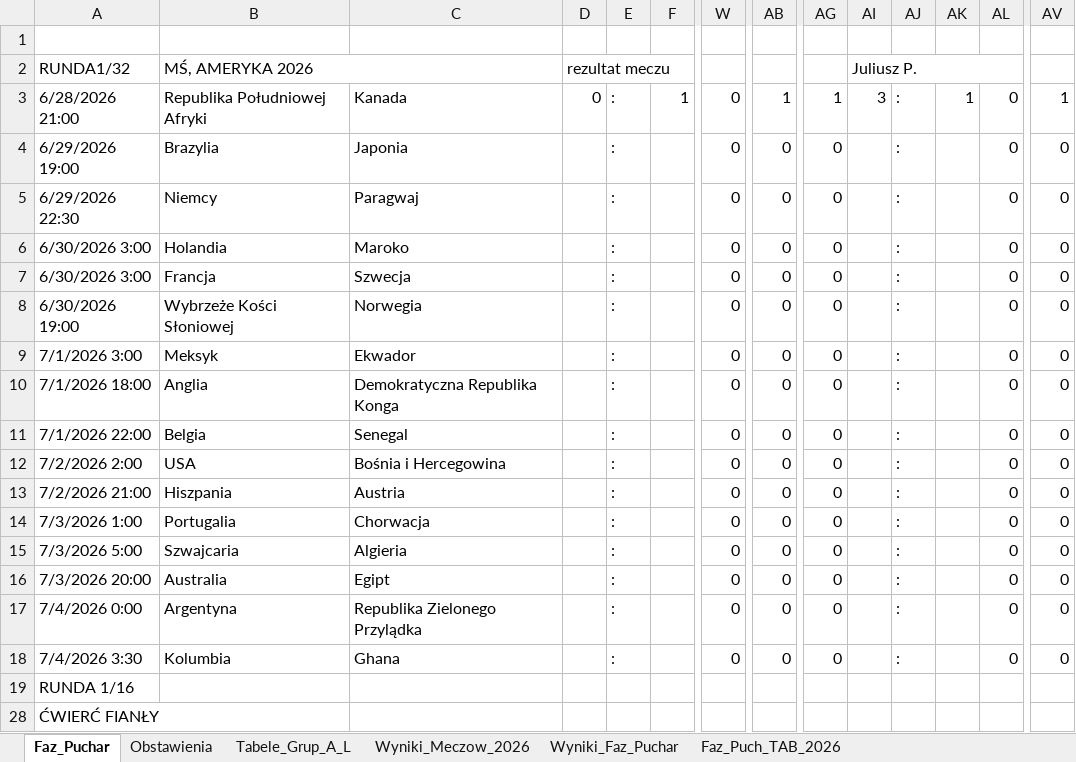
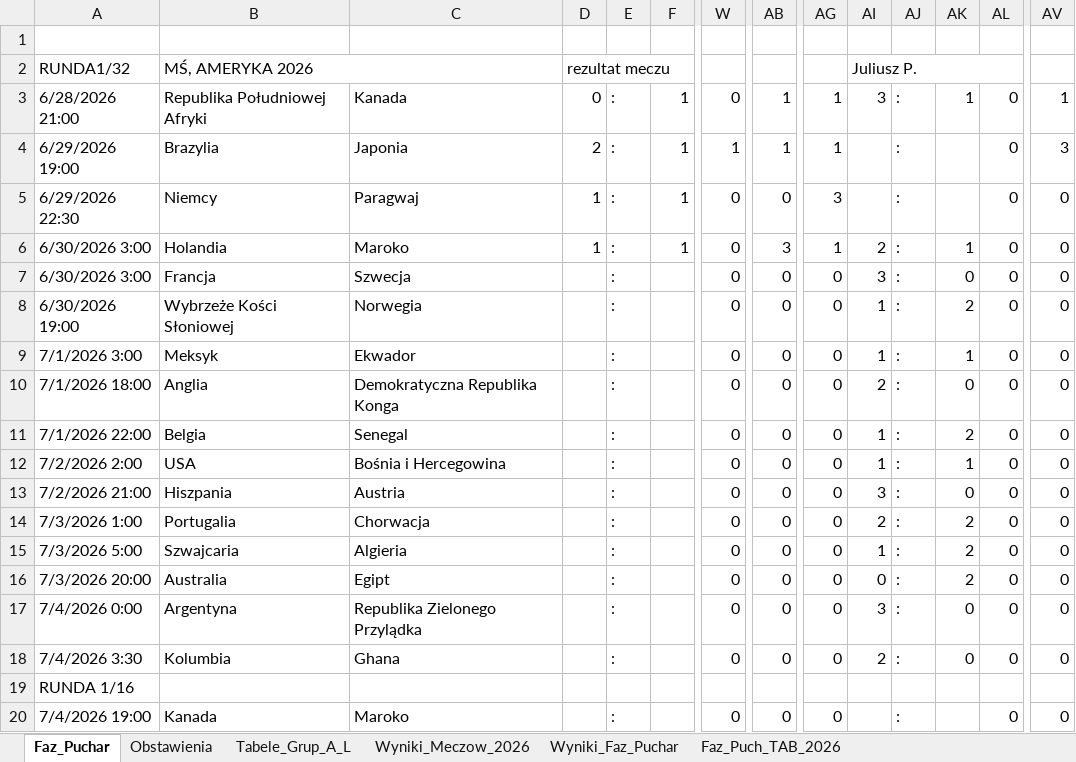
Before and after one commit to Max7476/bazaplikow, an Excel workbook: MS_AMERYKA_2026_Adaso.xlsm, sheet Faz_Puchar, drawn as a sheet; only a part is shown, gaps mark what is left out; the shorter side is filled out with more unchanged rows; values as stored, in another font and other column widths than the file's, no cell formats; charts and pictures and conditional formats not drawn; rows hold the shown columns only; the diff covers the shown part only; the diff names each change by its address in the sheet, - before the commit and + after, or states it on an @@ line.

```diff
--- a/MS_AMERYKA_2026_Adaso.xlsm (sheet Faz_Puchar)
+++ b/MS_AMERYKA_2026_Adaso.xlsm (sheet Faz_Puchar)
-D4: (empty)
+D4: 2
-F4:F6: (empty)
+F4:F6: 1
-W4: 0
+W4: 1
-AB4: 0
+AB4: 1
-AG4: 0
+AG4: 1
-AV4: 0
+AV4: 3
-D5:D6: (empty)
+D5:D6: 1
-AG5: 0
+AG5: 3
-AB6: 0
+AB6: 3
-AG6: 0
+AG6: 1
-AI6: (empty)
+AI6: 2
-AK6: (empty)
+AK6: 1
-AI7: (empty)
+AI7: 3
-AK7: (empty)
+AK7: 0
-AI8:AI9: (empty)
+AI8:AI9: 1
-AK8: (empty)
+AK8: 2
-AK9: (empty)
+AK9: 1
-AI10: (empty)
+AI10: 2
-AK10: (empty)
+AK10: 0
-AI11:AI12: (empty)
+AI11:AI12: 1
-AK11: (empty)
+AK11: 2
-AK12: (empty)
+AK12: 1
-AI13: (empty)
+AI13: 3
-AK13: (empty)
+AK13: 0
-AI14: (empty)
+AI14: 2
-AK14:AK16: (empty)
+AK14:AK16: 2
-AI15: (empty)
+AI15: 1
-AI16: (empty)
+AI16: 0
-AI17: (empty)
+AI17: 3
-AK17:AK18: (empty)
+AK17:AK18: 0
-AI18: (empty)
+AI18: 2
+row 20: 7/4/2026 19:00 | Kanada | Maroko |  | : |  | 0 | 0 | 0 |  | : |  | 0 | 0
```
Also changed, not shown: 6 added rows, 4 removed rows, 5 hidden or unhidden rows and 4 edited cells elsewhere in this sheet, sheet Faz_Puch_TAB_2026, sheet Wyniki_Faz_Puchar, cell formats, formulas that keep their value, 1 other file.
